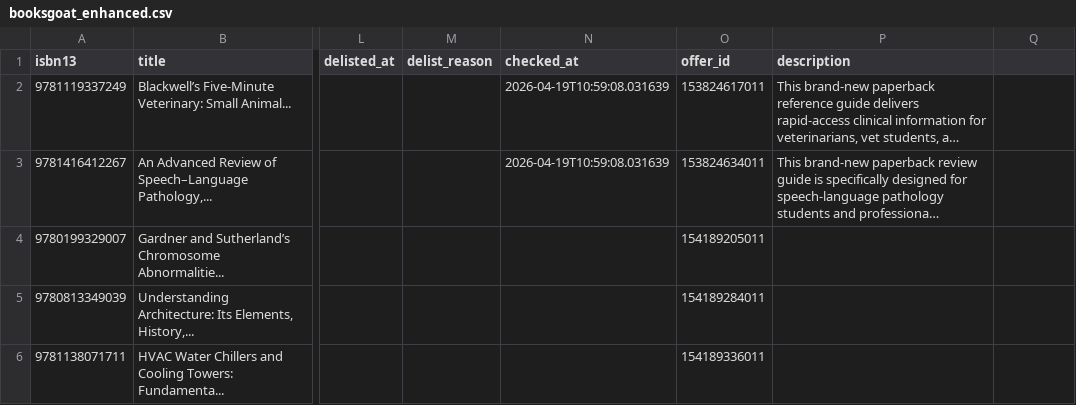
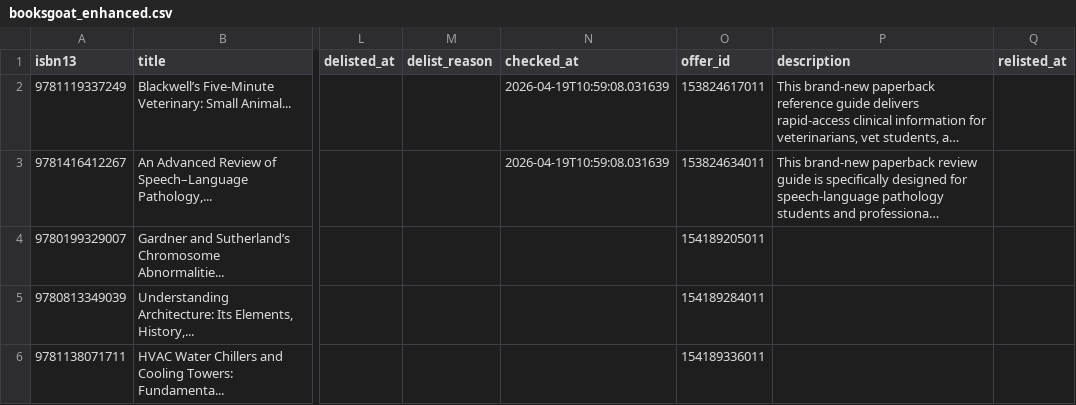
Before and after one commit to njubran82/Scanner, a CSV file: booksgoat_enhanced.csv, drawn as a sheet; only a part is shown, gaps mark what is left out; long unchanged cells end in …; the diff names each change by its address in the sheet, - before the commit and + after, or states it on an @@ line.

Commit message:
reconcile: relist delisted books post-canceled repricer run [2026-04-20 16:58]

```diff
--- a/booksgoat_enhanced.csv
+++ b/booksgoat_enhanced.csv
-Q1: (empty)
+Q1: relisted_at
```
